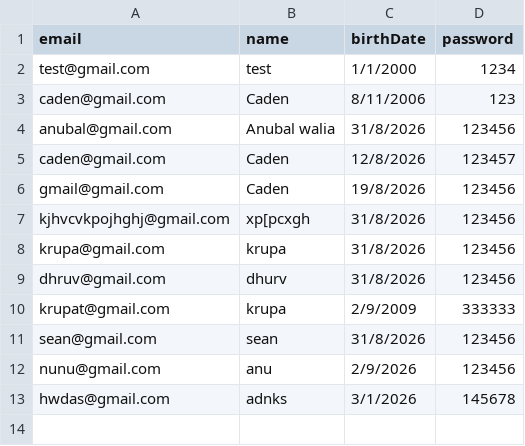
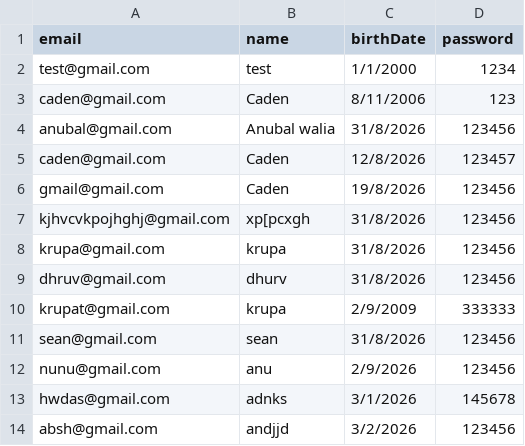
Before and after one commit to anubalw-stack/Planova, a CSV file: users.csv, drawn as a sheet.

```diff
--- a/users.csv
+++ b/users.csv
@@ -13 +13,2 @@ nunu@gmail.com,anu,2/9/2026,123456
 hwdas@gmail.com,adnks,3/1/2026,145678
+absh@gmail.com,andjjd,3/2/2026,123456
```
Also changed, not shown: 5 other files.
